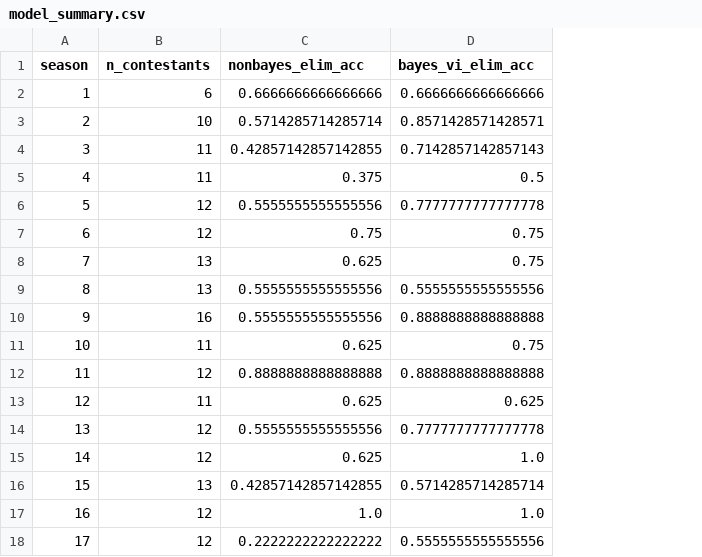
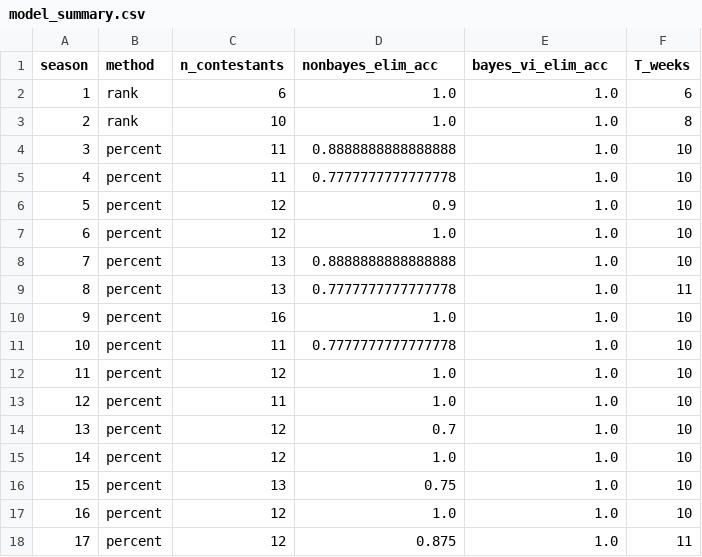
Before and after one commit to Camelliazzz07/ICM-MCM2026C, a CSV file: output/model_summary.csv, drawn as a sheet; only a part is shown; addresses are those after the commit; the diff covers the shown part only; the diff names each change by its address in the sheet, - before the commit and + after, or states it on an @@ line.

```diff
--- a/output/model_summary.csv
+++ b/output/model_summary.csv
+column B (method), rows 2-18: rank | rank | percent | percent | percent | percent | percent | percent | percent | percent | percent | percent | percent | percent | percent | percent | percent
+column F (T_weeks), rows 2-18: 6 | 8 | 10 | 10 | 10 | 10 | 10 | 11 | 10 | 10 | 10 | 10 | 10 | 10 | 10 | 10 | 11
-D2 (nonbayes_elim_acc): 0.6666666666666666
+D2 (nonbayes_elim_acc): 1.0
-E2 (bayes_vi_elim_acc): 0.6666666666666666
+E2 (bayes_vi_elim_acc): 1.0
-D3 (nonbayes_elim_acc): 0.5714285714285714
+D3 (nonbayes_elim_acc): 1.0
-E3 (bayes_vi_elim_acc): 0.8571428571428571
+E3 (bayes_vi_elim_acc): 1.0
-D4 (nonbayes_elim_acc): 0.42857142857142855
+D4 (nonbayes_elim_acc): 0.8888888888888888
-E4 (bayes_vi_elim_acc): 0.7142857142857143
+E4 (bayes_vi_elim_acc): 1.0
-D5 (nonbayes_elim_acc): 0.375
+D5 (nonbayes_elim_acc): 0.7777777777777778
-E5 (bayes_vi_elim_acc): 0.5
+E5 (bayes_vi_elim_acc): 1.0
-D6 (nonbayes_elim_acc): 0.5555555555555556
+D6 (nonbayes_elim_acc): 0.9
-E6 (bayes_vi_elim_acc): 0.7777777777777778
+E6 (bayes_vi_elim_acc): 1.0
-D7 (nonbayes_elim_acc): 0.75
+D7 (nonbayes_elim_acc): 1.0
-E7:E8 (bayes_vi_elim_acc): 0.75
+E7:E8 (bayes_vi_elim_acc): 1.0
-D8 (nonbayes_elim_acc): 0.625
+D8 (nonbayes_elim_acc): 0.8888888888888888
-D9 (nonbayes_elim_acc): 0.5555555555555556
+D9 (nonbayes_elim_acc): 0.7777777777777778
-E9 (bayes_vi_elim_acc): 0.5555555555555556
+E9 (bayes_vi_elim_acc): 1.0
-D10 (nonbayes_elim_acc): 0.5555555555555556
+D10 (nonbayes_elim_acc): 1.0
-E10 (bayes_vi_elim_acc): 0.8888888888888888
+E10 (bayes_vi_elim_acc): 1.0
-D11 (nonbayes_elim_acc): 0.625
+D11 (nonbayes_elim_acc): 0.7777777777777778
-E11 (bayes_vi_elim_acc): 0.75
+E11 (bayes_vi_elim_acc): 1.0
-D12 (nonbayes_elim_acc): 0.8888888888888888
+D12 (nonbayes_elim_acc): 1.0
-E12 (bayes_vi_elim_acc): 0.8888888888888888
+E12 (bayes_vi_elim_acc): 1.0
-D13 (nonbayes_elim_acc): 0.625
+D13 (nonbayes_elim_acc): 1.0
-E13 (bayes_vi_elim_acc): 0.625
+E13 (bayes_vi_elim_acc): 1.0
-D14 (nonbayes_elim_acc): 0.5555555555555556
+D14 (nonbayes_elim_acc): 0.7
-E14 (bayes_vi_elim_acc): 0.7777777777777778
+E14 (bayes_vi_elim_acc): 1.0
-D15 (nonbayes_elim_acc): 0.625
+D15 (nonbayes_elim_acc): 1.0
-D16 (nonbayes_elim_acc): 0.42857142857142855
+D16 (nonbayes_elim_acc): 0.75
-E16 (bayes_vi_elim_acc): 0.5714285714285714
+E16 (bayes_vi_elim_acc): 1.0
-D18 (nonbayes_elim_acc): 0.2222222222222222
+D18 (nonbayes_elim_acc): 0.875
-E18 (bayes_vi_elim_acc): 0.5555555555555556
+E18 (bayes_vi_elim_acc): 1.0
```
Also changed, not shown: 33 edited cells elsewhere in this file, output/bayes_vi_vote_estimates.csv, output/nonbayes_vote_estimates.csv, 3 other files.
